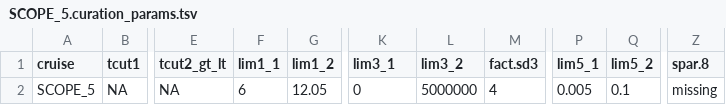
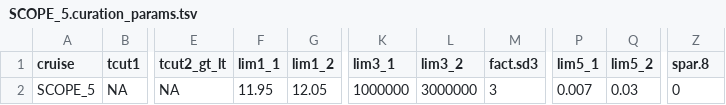
Before and after one commit to seaflow-uw/seaflow-curation, a TSV file: cruises/SCOPE_5/SCOPE_5.curation_params.tsv, drawn as a sheet; only a part is shown, gaps mark what is left out; the diff names each change by its address in the sheet, - before the commit and + after, or states it on an @@ line.

Commit message:
Update SCOPE_5.curation_params.tsv
Removed low stream pressure points.

```diff
--- a/cruises/SCOPE_5/SCOPE_5.curation_params.tsv
+++ b/cruises/SCOPE_5/SCOPE_5.curation_params.tsv
-F2 (lim1_1): 6
+F2 (lim1_1): 11.95
-K2 (lim3_1): 0
+K2 (lim3_1): 1000000
-L2 (lim3_2): 5000000
+L2 (lim3_2): 3000000
-M2 (fact.sd3): 4
+M2 (fact.sd3): 3
-P2 (lim5_1): 0.005
+P2 (lim5_1): 0.007
-Q2 (lim5_2): 0.1
+Q2 (lim5_2): 0.03
-Z2 (spar.8): missing
+Z2 (spar.8): 0
```
